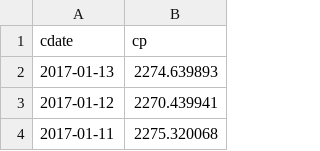
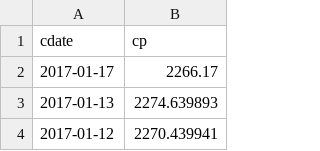
Before and after one commit to danbikle/spy611v2, a CSV file: public/csv/GSPC2.csv, drawn as a sheet; only a part is shown; the shorter side is filled out with more unchanged rows.

```diff
--- a/public/csv/GSPC2.csv
+++ b/public/csv/GSPC2.csv
@@ -1,2 +1,3 @@
 cdate,cp
+2017-01-17,2266.17
 2017-01-13,2274.639893
```
Also changed, not shown: public/csv/ftrGSPC2.csv, 2 other files.
